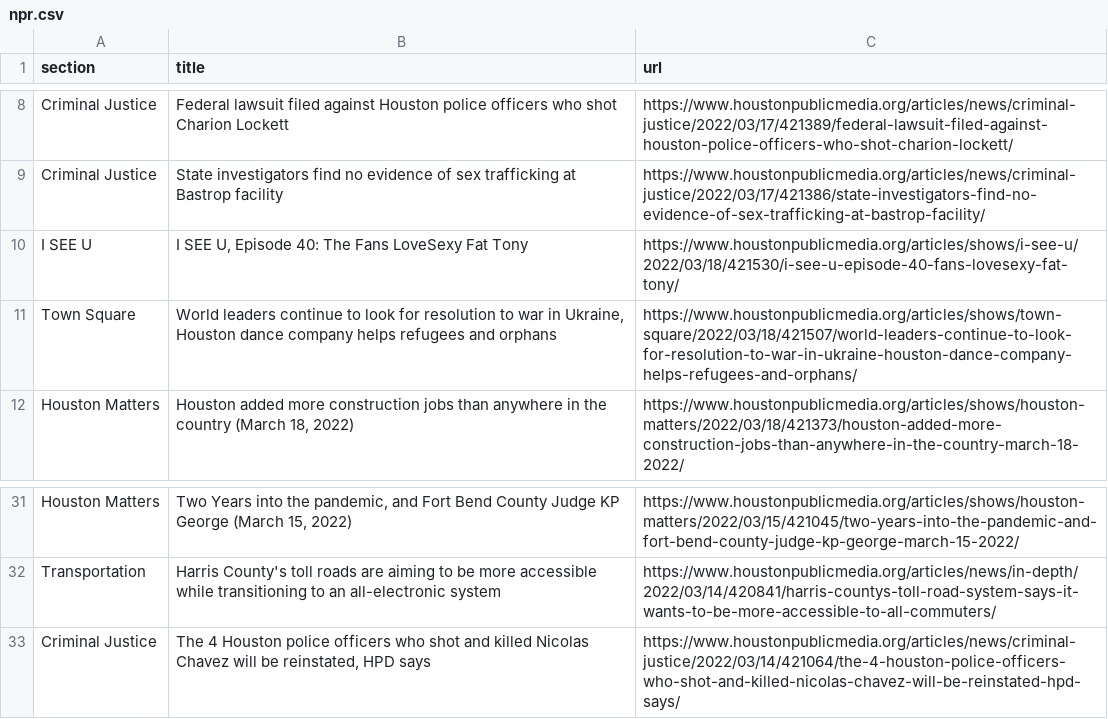
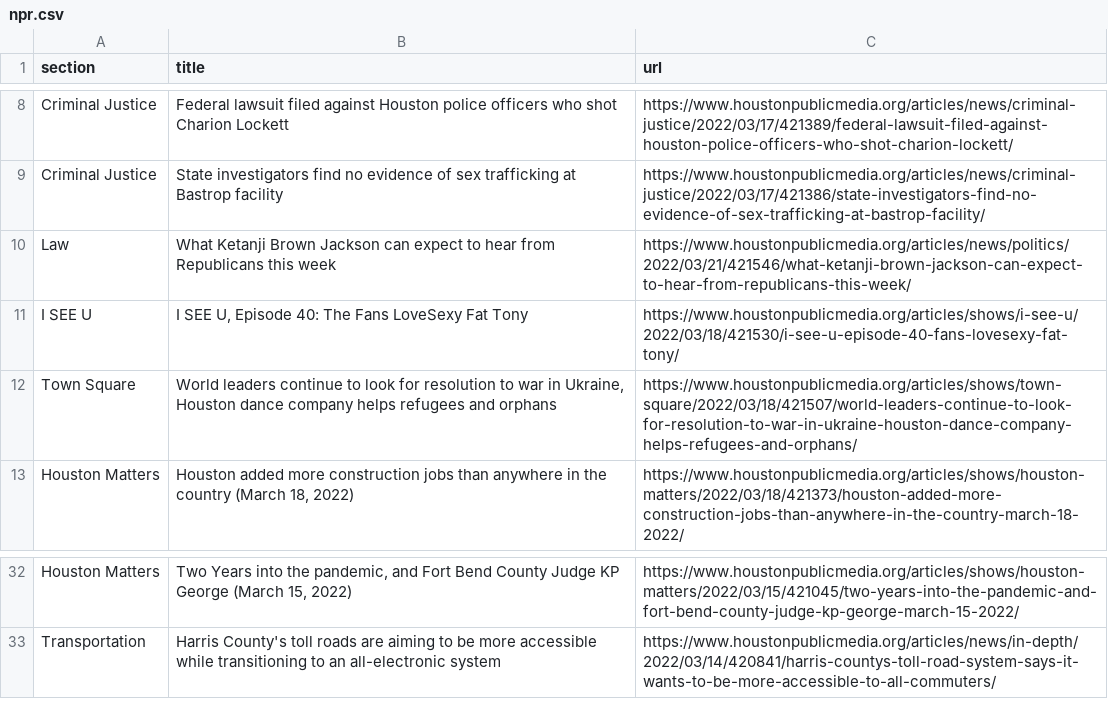
Before and after one commit to srjouppi/auto-scraper, a CSV file: npr.csv, drawn as a sheet; only a part is shown, gaps mark what is left out; removed rows and columns are numbered as before the commit, all else as after; the diff names each change by its address in the sheet, - before the commit and + after, or states it on an @@ line.

```diff
--- a/npr.csv
+++ b/npr.csv
+row 10: Law | What Ketanji Brown Jackson can expect to hear from Republicans this week | https://www.houstonpublicmedia.org/articles/news/politics/2022/03/21/421546/what-ketanji-brown-jackson-can-expect-to-hear-from-republicans-this-week/
-row 33: Criminal Justice | The 4 Houston police officers who shot and killed Nicolas Chavez will be reinstated, HPD says | https://www.houstonpublicmedia.org/articles/news/criminal-justice/2022/03/14/421064/the-4-houston-police-officers-who-shot-and-killed-nicolas-chavez-will-be-reinstated-hpd-says/
```
